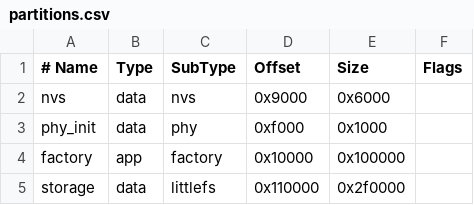
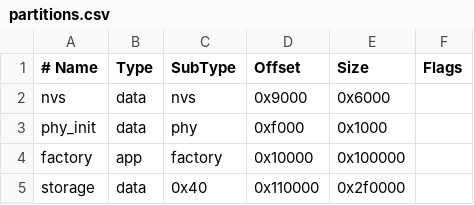
Before and after one commit to Witali/DosToEsp, a CSV file: firmware/esp32_cyd/partitions.csv, drawn as a sheet.

Commit message:
Replace LittleFS with XIP flash store

```diff
--- a/firmware/esp32_cyd/partitions.csv
+++ b/firmware/esp32_cyd/partitions.csv
@@ -4,2 +4,2 @@ phy_init,  data, phy,     0xf000,   0x1000,
 factory,   app,  factory, 0x10000,  0x100000,
-storage,   data, littlefs,0x110000, 0x2f0000,
+storage,   data, 0x40,    0x110000, 0x2f0000,
```
Also changed, not shown: 8 other files.
